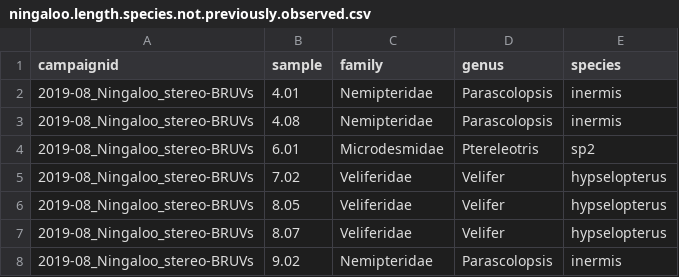
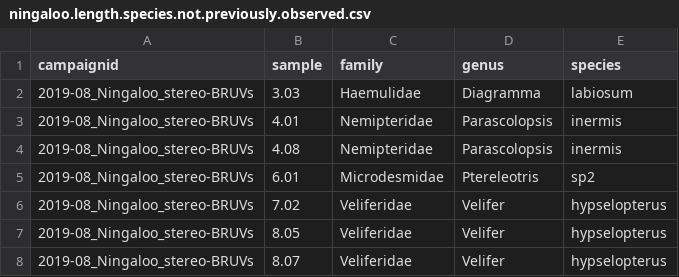
Before and after one commit to UWA-Marine-Ecology-Group-students/Analysis-Aston-Ningaloo, a CSV file: Errors to check/ningaloo.length.species.not.previously.observed.csv, drawn as a sheet; only a part is shown; the shorter side is filled out with more unchanged rows; the diff covers the shown part only.

```diff
--- a/Errors to check/ningaloo.length.species.not.previously.observed.csv
+++ b/Errors to check/ningaloo.length.species.not.previously.observed.csv
@@ -1,2 +1,3 @@
 "campaignid","sample","family","genus","species"
+"2019-08_Ningaloo_stereo-BRUVs",3.03,"Haemulidae","Diagramma","labiosum"
 "2019-08_Ningaloo_stereo-BRUVs",4.01,"Nemipteridae","Parascolopsis","inermis"
```
Also changed, not shown: 15 added rows elsewhere in this file, Errors to check/ningaloo.maxn.species.not.previously.observed.csv, Errors to check/ningaloo_check.wrong.length.taxa.vs.life.history.csv, 14 other files.
